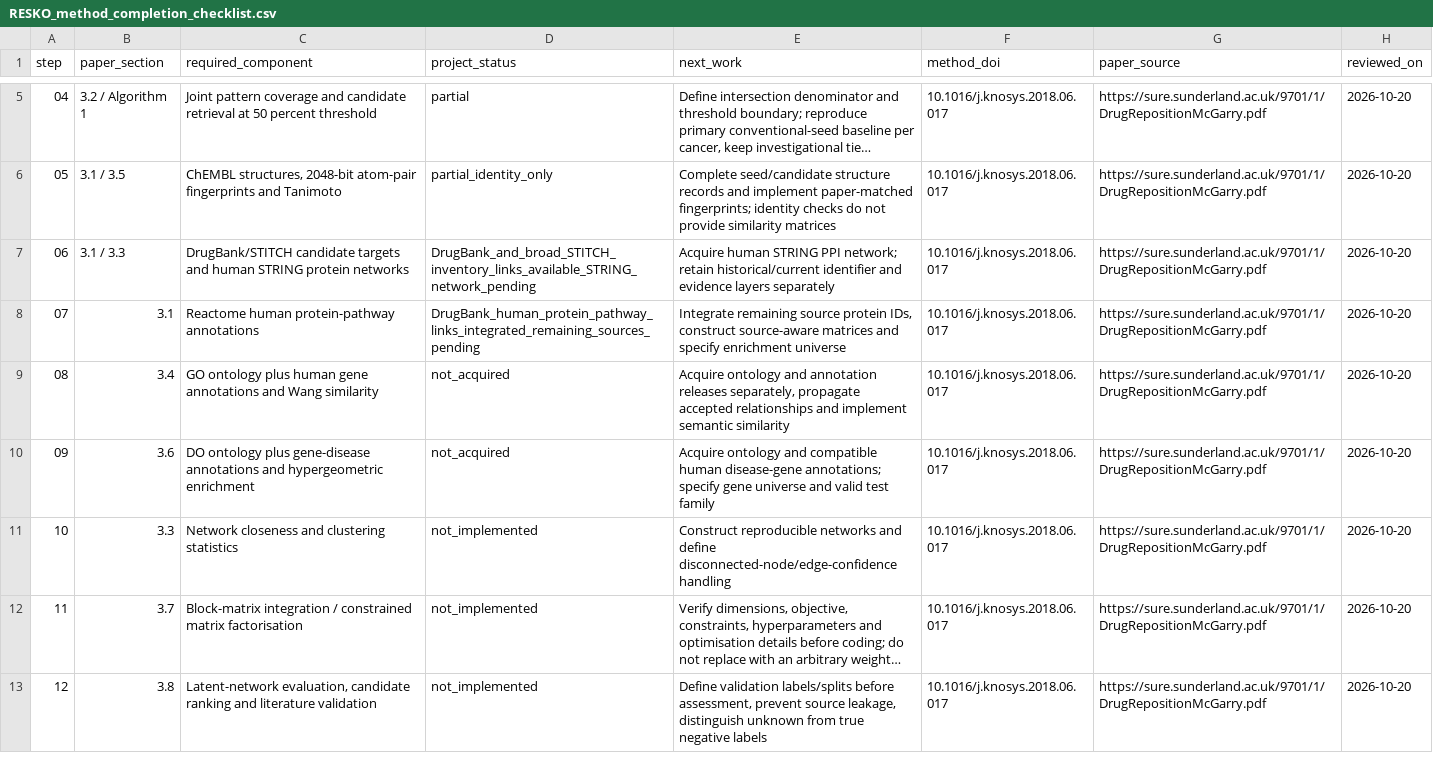
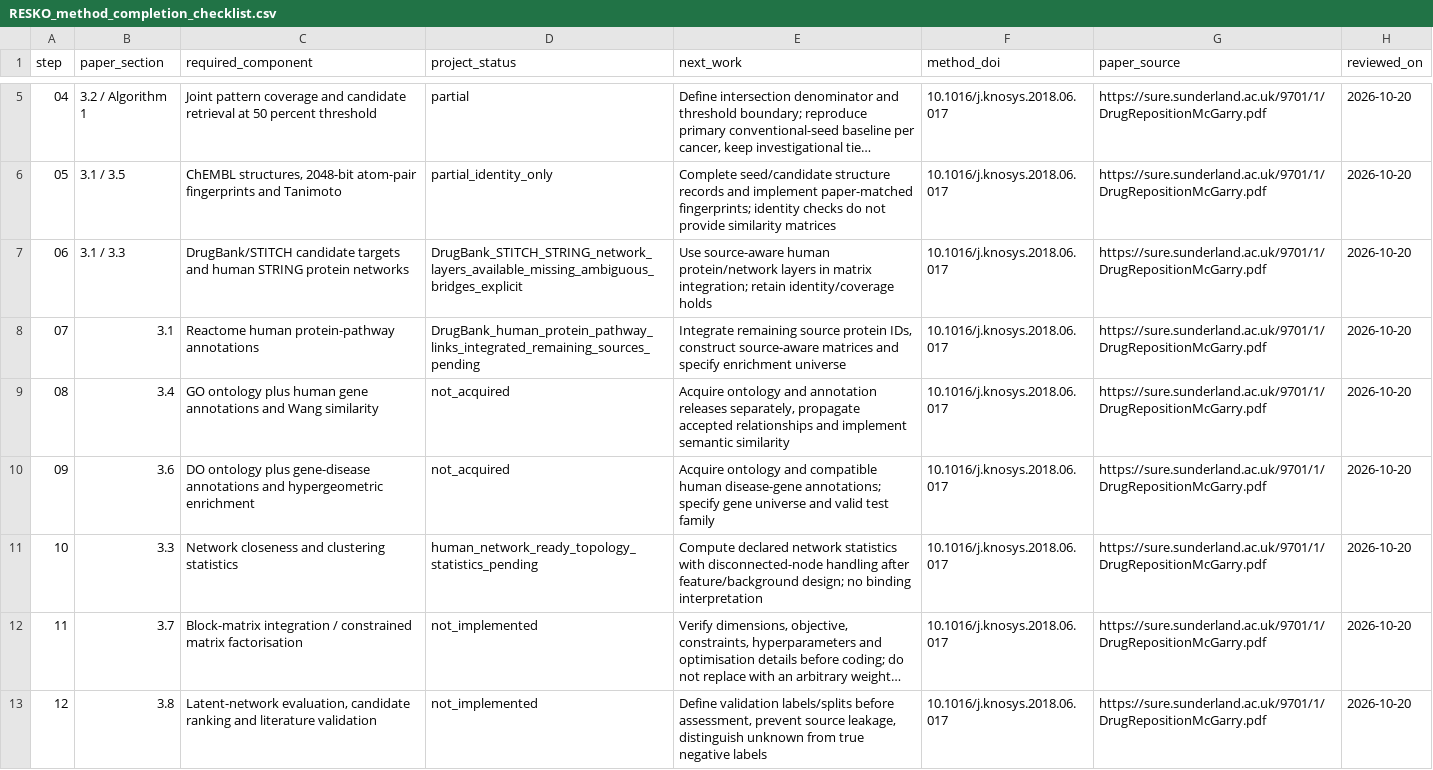
Before and after one commit to LewisKolmh/RESKO-and-Hetnet-for-Repositioning, a CSV file: config/RESKO_method_completion_checklist.csv, drawn as a sheet; only a part is shown, gaps mark what is left out; long unchanged cells end in …; the diff names each change by its address in the sheet, - before the commit and + after, or states it on an @@ line.

```diff
--- a/config/RESKO_method_completion_checklist.csv
+++ b/config/RESKO_method_completion_checklist.csv
-D7 (project_status): DrugBank_and_broad_STITCH_inventory_links_available_STRING_network_pending
+D7 (project_status): DrugBank_STITCH_STRING_network_layers_available_missing_ambiguous_bridges_explicit
-E7 (next_work): Acquire human STRING PPI network; retain historical/current identifier and evidence layers separately
+E7 (next_work): Use source-aware human protein/network layers in matrix integration; retain identity/coverage holds
-D11 (project_status): not_implemented
+D11 (project_status): human_network_ready_topology_statistics_pending
-E11 (next_work): Construct reproducible networks and define disconnected-node/edge-confidence handling
+E11 (next_work): Compute declared network statistics with disconnected-node handling after feature/background design; no binding interpretation
```
Also changed, not shown: config/database_manifest.csv, outputs/workflow_script_coverage.csv, 16 other files.
